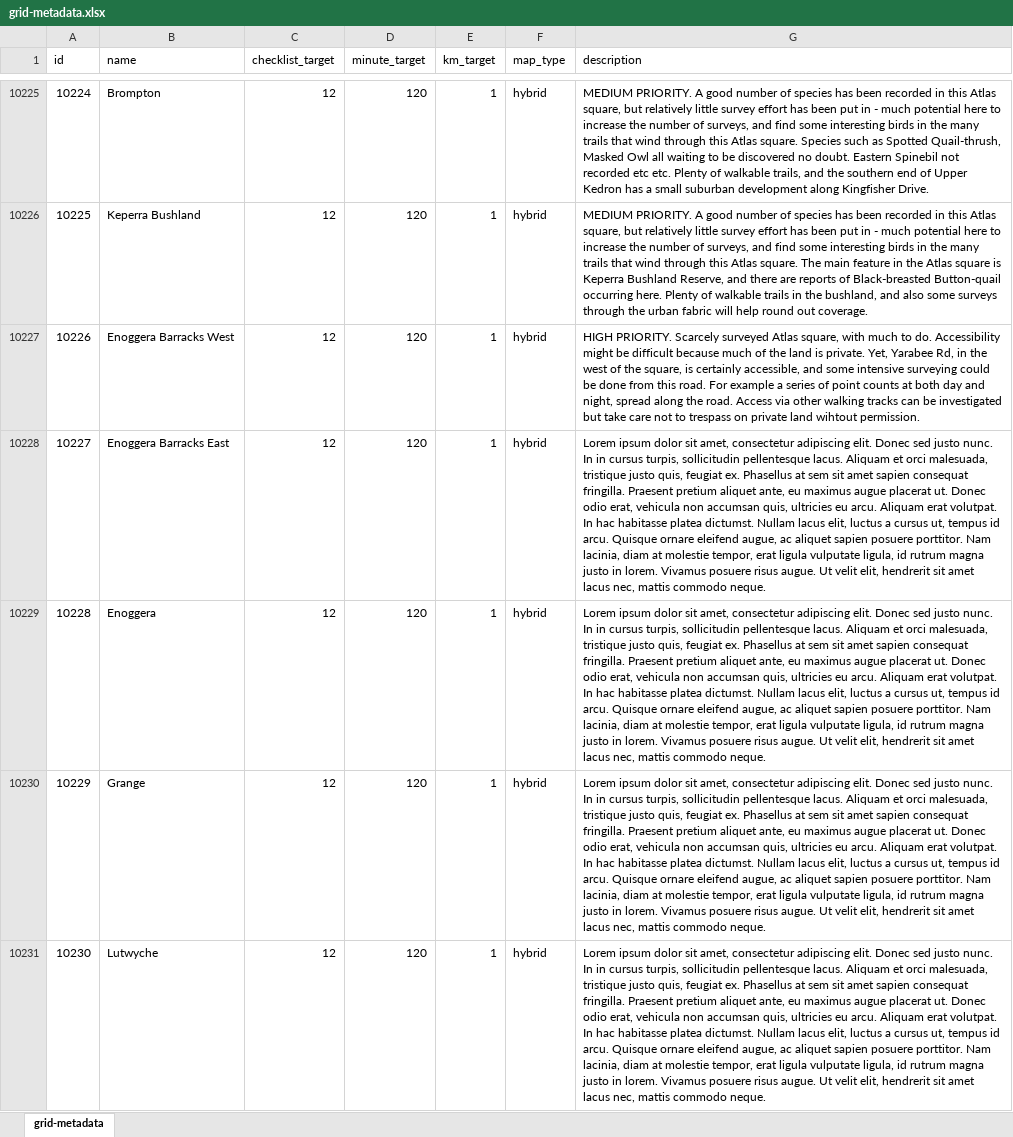
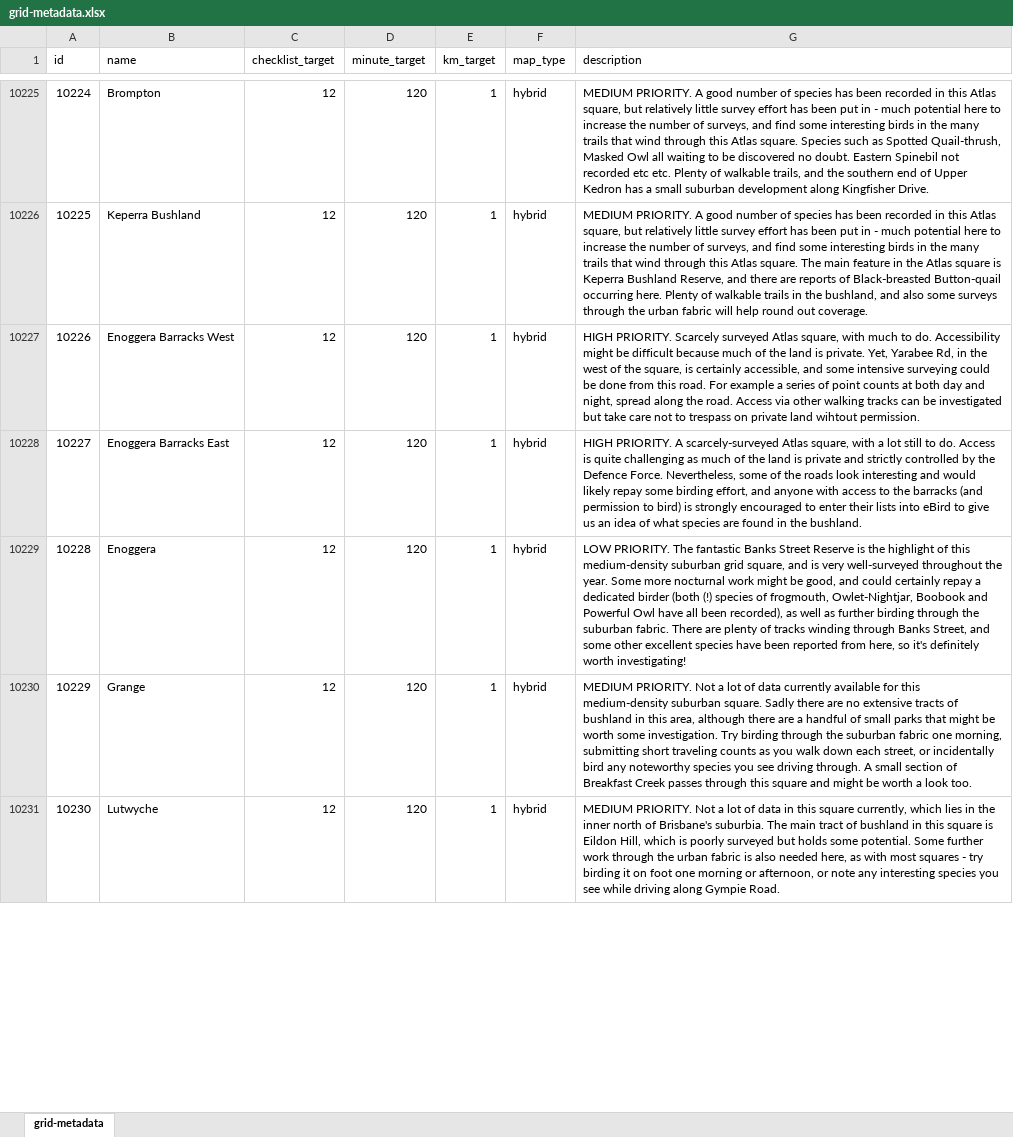
Before and after one commit to bird-team/brisbane-bird-atlas, an Excel workbook: data/grid/grid-metadata.xlsx, sheet grid-metadata, drawn as a sheet; only a part is shown, gaps mark what is left out; values as stored, in another font and other column widths than the file's, no borders; the diff covers the shown part only; the diff names each change by its address in the sheet, - before the commit and + after, or states it on an @@ line.

Commit message:
more grids

```diff
--- a/data/grid/grid-metadata.xlsx (sheet grid-metadata)
+++ b/data/grid/grid-metadata.xlsx (sheet grid-metadata)
-G10228 (description): Lorem ipsum dolor sit amet, consectetur adipiscing elit. Donec sed justo nunc. In in cursus turpis, sollicitudin pellentesque lacus. Aliquam et orci malesuada, tristique justo quis, feugiat ex. Phasellus at sem sit amet sapien consequat fringilla. Praesent pretium aliquet ante, eu maximus augue placerat ut. Donec odio erat, vehicula non accumsan quis, ultricies eu arcu. Aliquam erat volutpat. In hac habitasse platea dictumst. Nullam lacus elit, luctus a cursus ut, tempus id arcu. Quisque ornare eleifend augue, ac aliquet sapien posuere porttitor. Nam lacinia, diam at molestie tempor, erat ligula vulputate ligula, id rutrum magna justo in lorem. Vivamus posuere risus augue. Ut velit elit, hendrerit sit amet lacus nec, mattis commodo neque.
+G10228 (description): HIGH PRIORITY. A scarcely-surveyed Atlas square, with a lot still to do. Access is quite challenging as much of the land is private and strictly controlled by the Defence Force. Nevertheless, some of the roads look interesting and would likely repay some birding effort, and anyone with access to the barracks (and permission to bird) is strongly encouraged to enter their lists into eBird to give us an idea of what species are found in the bushland.
-G10229 (description): Lorem ipsum dolor sit amet, consectetur adipiscing elit. Donec sed justo nunc. In in cursus turpis, sollicitudin pellentesque lacus. Aliquam et orci malesuada, tristique justo quis, feugiat ex. Phasellus at sem sit amet sapien consequat fringilla. Praesent pretium aliquet ante, eu maximus augue placerat ut. Donec odio erat, vehicula non accumsan quis, ultricies eu arcu. Aliquam erat volutpat. In hac habitasse platea dictumst. Nullam lacus elit, luctus a cursus ut, tempus id arcu. Quisque ornare eleifend augue, ac aliquet sapien posuere porttitor. Nam lacinia, diam at molestie tempor, erat ligula vulputate ligula, id rutrum magna justo in lorem. Vivamus posuere risus augue. Ut velit elit, hendrerit sit amet lacus nec, mattis commodo neque.
+G10229 (description): LOW PRIORITY. The fantastic Banks Street Reserve is the highlight of this medium-density suburban grid square, and is very well-surveyed throughout the year. Some more nocturnal work might be good, and could certainly repay a dedicated birder (both (!) species of frogmouth, Owlet-Nightjar, Boobook and Powerful Owl have all been recorded), as well as further birding through the suburban fabric. There are plenty of tracks winding through Banks Street, and some other excellent species have been reported from here, so it's definitely worth investigating!
-G10230 (description): Lorem ipsum dolor sit amet, consectetur adipiscing elit. Donec sed justo nunc. In in cursus turpis, sollicitudin pellentesque lacus. Aliquam et orci malesuada, tristique justo quis, feugiat ex. Phasellus at sem sit amet sapien consequat fringilla. Praesent pretium aliquet ante, eu maximus augue placerat ut. Donec odio erat, vehicula non accumsan quis, ultricies eu arcu. Aliquam erat volutpat. In hac habitasse platea dictumst. Nullam lacus elit, luctus a cursus ut, tempus id arcu. Quisque ornare eleifend augue, ac aliquet sapien posuere porttitor. Nam lacinia, diam at molestie tempor, erat ligula vulputate ligula, id rutrum magna justo in lorem. Vivamus posuere risus augue. Ut velit elit, hendrerit sit amet lacus nec, mattis commodo neque.
+G10230 (description): MEDIUM PRIORITY. Not a lot of data currently available for this medium-density suburban square. Sadly there are no extensive tracts of bushland in this area, although there are a handful of small parks that might be worth some investigation. Try birding through the suburban fabric one morning, submitting short traveling counts as you walk down each street, or incidentally bird any noteworthy species you see driving through. A small section of Breakfast Creek passes through this square and might be worth a look too.
-G10231 (description): Lorem ipsum dolor sit amet, consectetur adipiscing elit. Donec sed justo nunc. In in cursus turpis, sollicitudin pellentesque lacus. Aliquam et orci malesuada, tristique justo quis, feugiat ex. Phasellus at sem sit amet sapien consequat fringilla. Praesent pretium aliquet ante, eu maximus augue placerat ut. Donec odio erat, vehicula non accumsan quis, ultricies eu arcu. Aliquam erat volutpat. In hac habitasse platea dictumst. Nullam lacus elit, luctus a cursus ut, tempus id arcu. Quisque ornare eleifend augue, ac aliquet sapien posuere porttitor. Nam lacinia, diam at molestie tempor, erat ligula vulputate ligula, id rutrum magna justo in lorem. Vivamus posuere risus augue. Ut velit elit, hendrerit sit amet lacus nec, mattis commodo neque.
+G10231 (description): MEDIUM PRIORITY. Not a lot of data in this square currently, which lies in the inner north of Brisbane's suburbia. The main tract of bushland in this square is Eildon Hill, which is poorly surveyed but holds some potential. Some further work through the urban fabric is also needed here, as with most squares - try birding it on foot one morning or afternoon, or note any interesting species you see while driving along Gympie Road.
```
Also changed, not shown: 4 edited cells elsewhere in this sheet.
